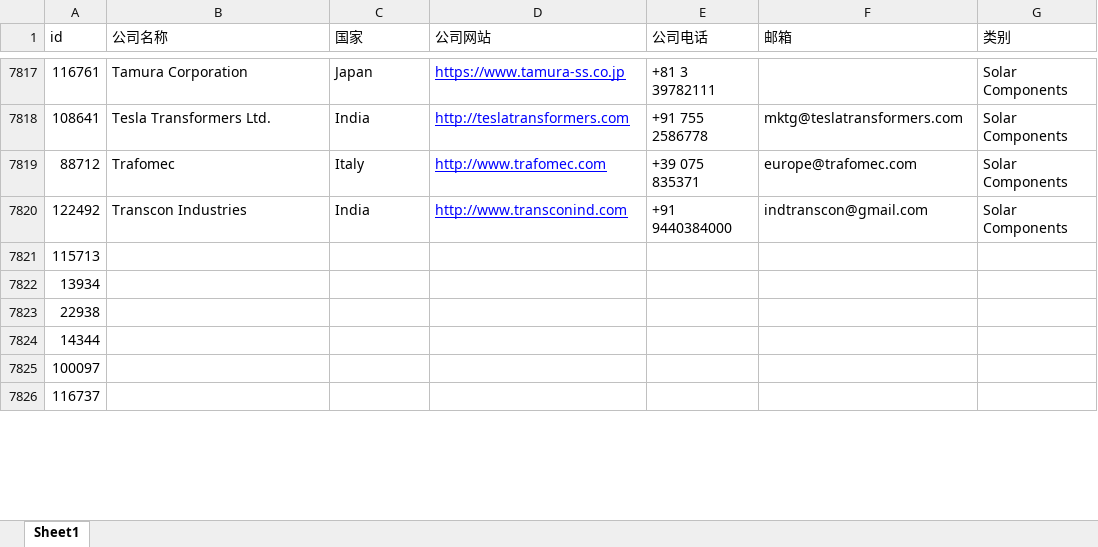
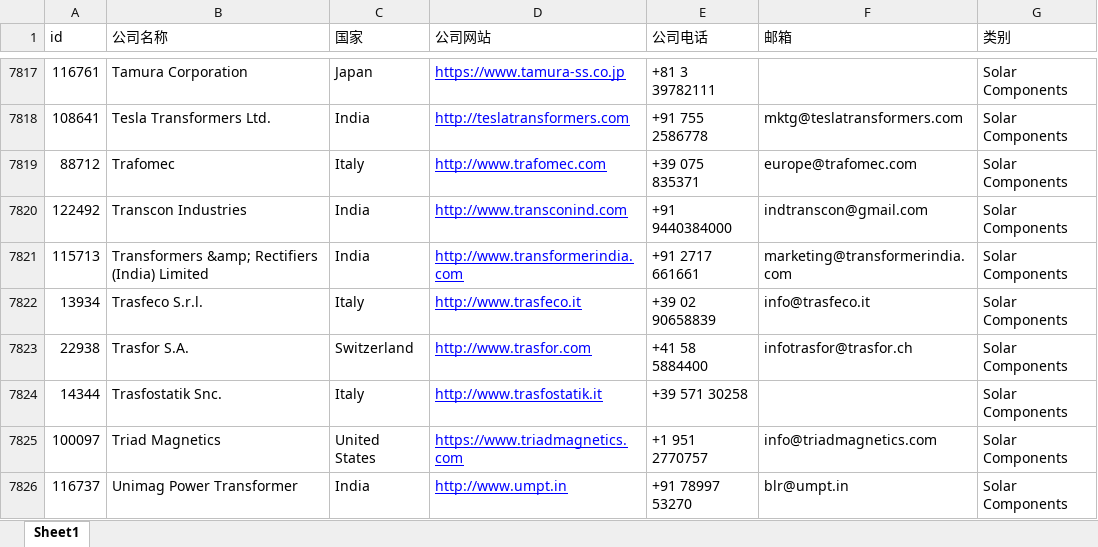
Before and after one commit to actors315/enfsolar.spider, an Excel workbook: doc/company_list1.xlsx, sheet Sheet1, drawn as a sheet; only a part is shown, gaps mark what is left out; values as stored, in another font and other column widths than the file's, no borders; the diff covers the shown part only; the diff names each change by its address in the sheet, - before the commit and + after, or states it on an @@ line.

```diff
--- a/doc/company_list1.xlsx (sheet Sheet1)
+++ b/doc/company_list1.xlsx (sheet Sheet1)
-B7821 (公司名称): (empty)
+B7821 (公司名称): Transformers &amp; Rectifiers (India) Limited
-C7821 (国家): (empty)
+C7821 (国家): India
-D7821 (公司网站): (empty)
+D7821 (公司网站): http://www.transformerindia.com
-E7821 (公司电话): (empty)
+E7821 (公司电话): +91 2717 661661
-F7821 (邮箱): (empty)
+F7821 (邮箱): marketing@transformerindia.com
-G7821:G7826 (类别): (empty)
+G7821:G7826 (类别): Solar Components
-B7822 (公司名称): (empty)
+B7822 (公司名称): Trasfeco S.r.l.
-C7822 (国家): (empty)
+C7822 (国家): Italy
-D7822 (公司网站): (empty)
+D7822 (公司网站): http://www.trasfeco.it
-E7822 (公司电话): (empty)
+E7822 (公司电话): +39 02 90658839
-F7822 (邮箱): (empty)
+F7822 (邮箱): info@trasfeco.it
-B7823 (公司名称): (empty)
+B7823 (公司名称): Trasfor S.A.
-C7823 (国家): (empty)
+C7823 (国家): Switzerland
-D7823 (公司网站): (empty)
+D7823 (公司网站): http://www.trasfor.com
-E7823 (公司电话): (empty)
+E7823 (公司电话): +41 58 5884400
-F7823 (邮箱): (empty)
+F7823 (邮箱): infotrasfor@trasfor.ch
-B7824 (公司名称): (empty)
+B7824 (公司名称): Trasfostatik Snc.
-C7824 (国家): (empty)
+C7824 (国家): Italy
-D7824 (公司网站): (empty)
+D7824 (公司网站): http://www.trasfostatik.it
-E7824 (公司电话): (empty)
+E7824 (公司电话): +39 571 30258
-B7825 (公司名称): (empty)
+B7825 (公司名称): Triad Magnetics
-C7825 (国家): (empty)
+C7825 (国家): United States
-D7825 (公司网站): (empty)
+D7825 (公司网站): https://www.triadmagnetics.com
-E7825 (公司电话): (empty)
+E7825 (公司电话): +1 951 2770757
-F7825 (邮箱): (empty)
+F7825 (邮箱): info@triadmagnetics.com
-B7826 (公司名称): (empty)
+B7826 (公司名称): Unimag Power Transformer
-C7826 (国家): (empty)
+C7826 (国家): India
-D7826 (公司网站): (empty)
+D7826 (公司网站): http://www.umpt.in
-E7826 (公司电话): (empty)
+E7826 (公司电话): +91 78997 53270
-F7826 (邮箱): (empty)
+F7826 (邮箱): blr@umpt.in
```
Also changed, not shown: 24 edited cells elsewhere in this sheet, doc/company_list2.xlsx, 2 other files.
